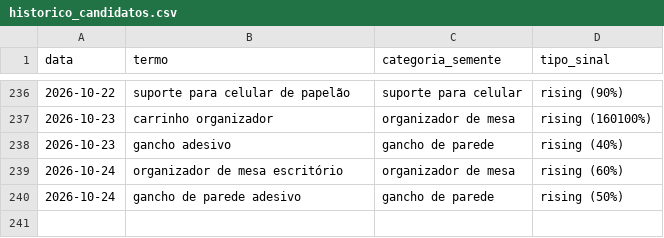
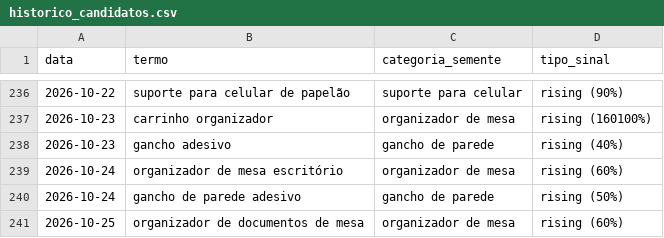
Before and after one commit to gbdevs23/PRODUTREND-3D, a CSV file: historico_candidatos.csv, drawn as a sheet; only a part is shown, gaps mark what is left out.

```diff
--- a/historico_candidatos.csv
+++ b/historico_candidatos.csv
@@ -240 +240,2 @@ data,termo,categoria_semente,tipo_sinal
 2026-10-24,gancho de parede adesivo,gancho de parede,rising (50%)
+2026-10-25,organizador de documentos de mesa,organizador de mesa,rising (60%)
```
Also changed, not shown: 1 other file.
